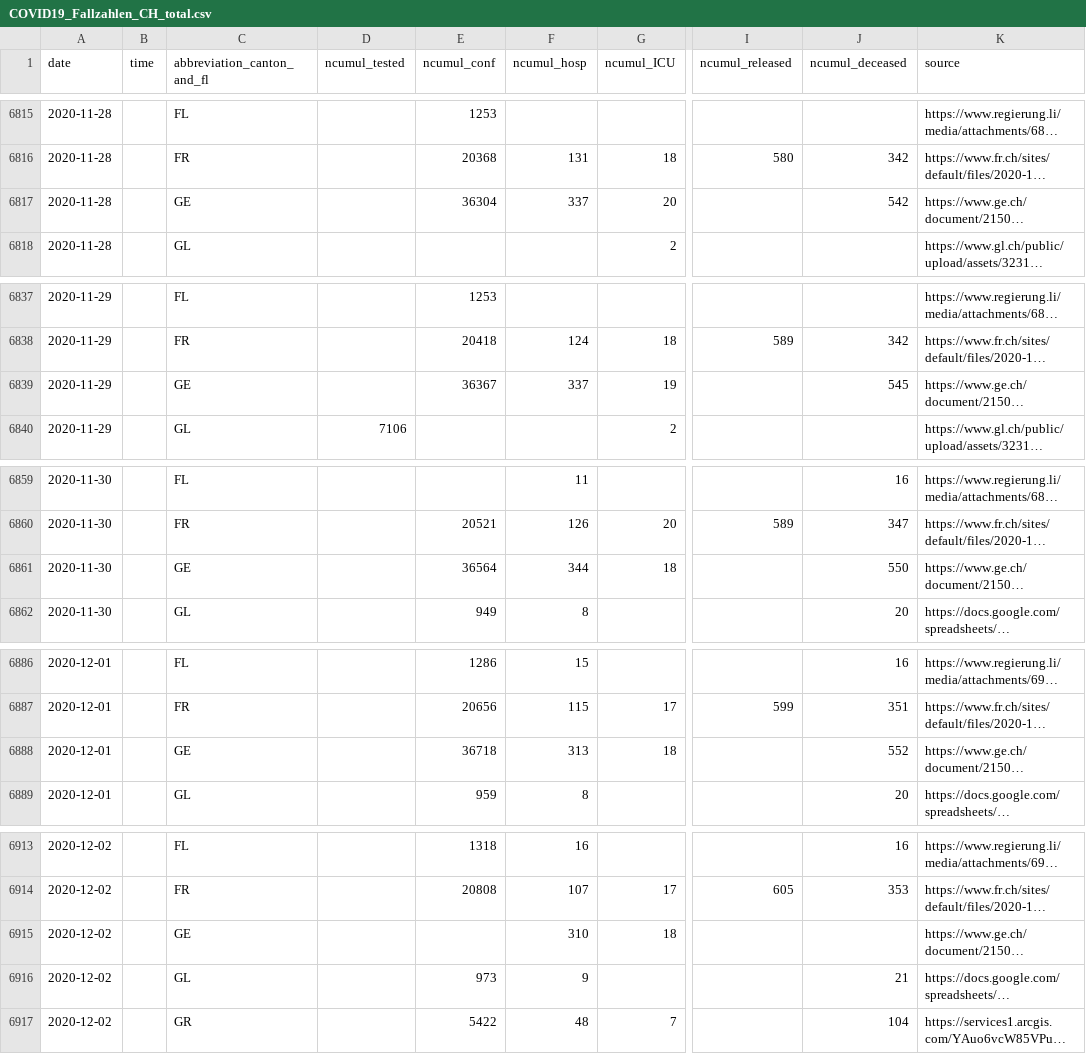
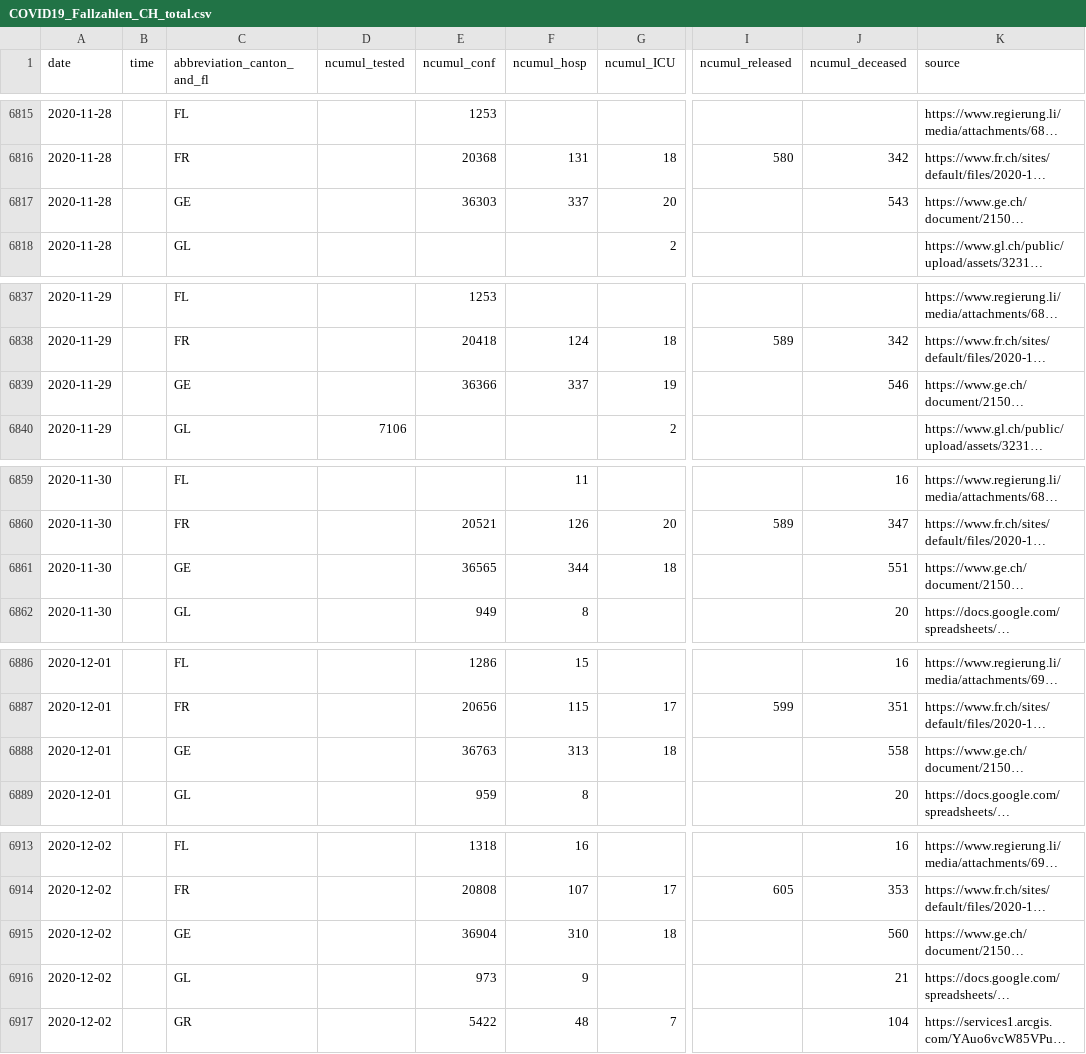
Before and after one commit to openZH/covid_19, a CSV file: COVID19_Fallzahlen_CH_total.csv, drawn as a sheet; only a part is shown, gaps mark what is left out; long unchanged cells end in …; the diff covers the shown part only; the diff names each change by its address in the sheet, - before the commit and + after, or states it on an @@ line.

Commit message:
Update COVID19_Fallzahlen_CH_total.csv

```diff
--- a/COVID19_Fallzahlen_CH_total.csv
+++ b/COVID19_Fallzahlen_CH_total.csv
-E6817 (ncumul_conf): 36304
+E6817 (ncumul_conf): 36303
-J6817 (ncumul_deceased): 542
+J6817 (ncumul_deceased): 543
-E6839 (ncumul_conf): 36367
+E6839 (ncumul_conf): 36366
-J6839 (ncumul_deceased): 545
+J6839 (ncumul_deceased): 546
-E6861 (ncumul_conf): 36564
+E6861 (ncumul_conf): 36565
-J6861 (ncumul_deceased): 550
+J6861 (ncumul_deceased): 551
-E6888 (ncumul_conf): 36718
+E6888 (ncumul_conf): 36763
-J6888 (ncumul_deceased): 552
+J6888 (ncumul_deceased): 558
-E6915 (ncumul_conf): (empty)
+E6915 (ncumul_conf): 36904
-J6915 (ncumul_deceased): (empty)
+J6915 (ncumul_deceased): 560
```
Also changed, not shown: 3 edited cells elsewhere in this file, COVID19_Fallzahlen_CH_total_v2.csv, fallzahlen_kanton_total_csv/COVID19_Fallzahlen_Kanton_GE_total.csv.
